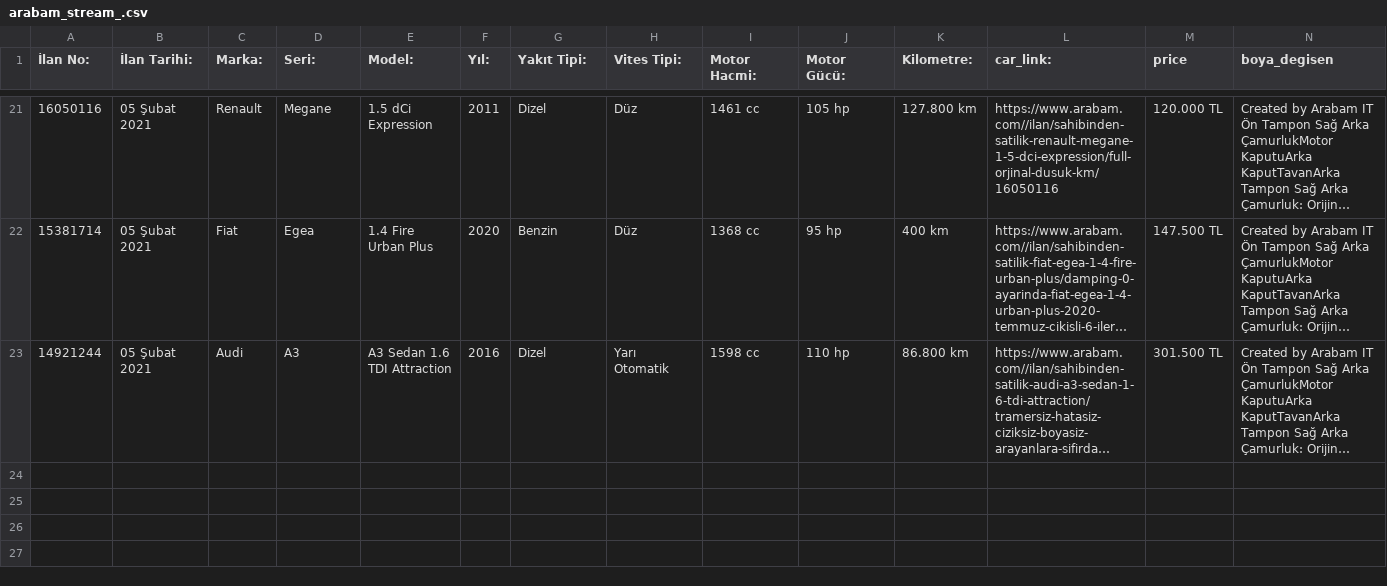
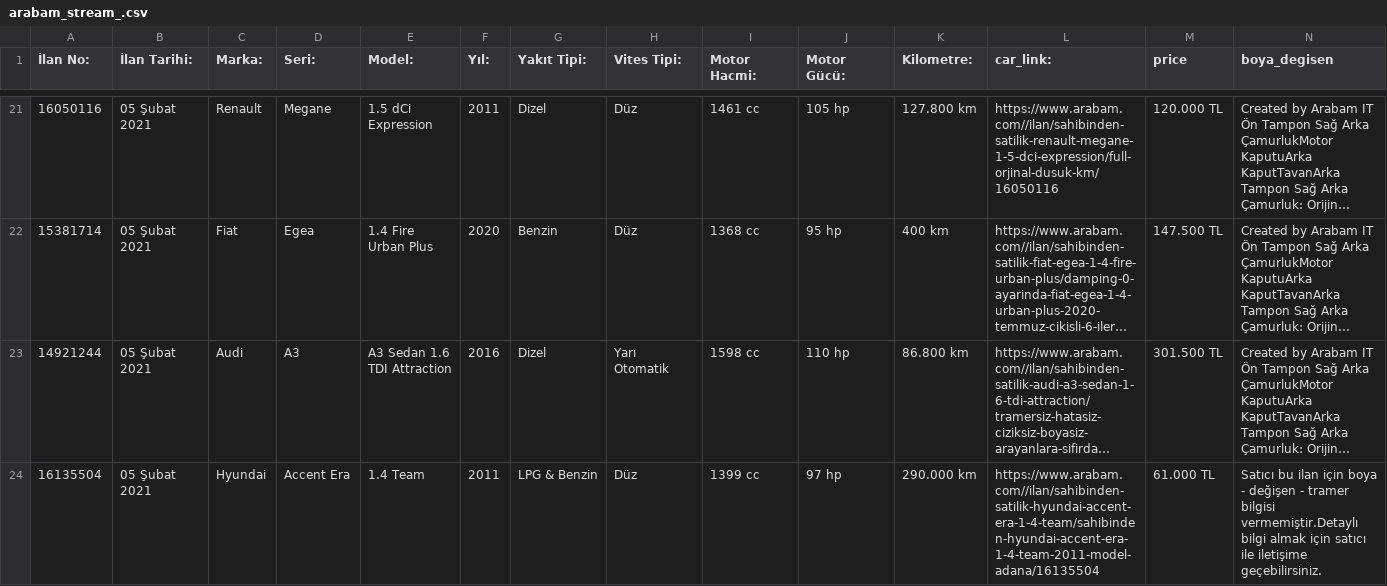
Before and after one commit to MustafaBozkurt84/streamarabamCOM, a CSV file: arabam_stream_.csv, drawn as a sheet; only a part is shown, gaps mark what is left out; long unchanged cells end in …; rows hold the shown columns only; the diff names each change by its address in the sheet, - before the commit and + after, or states it on an @@ line.

Commit message:
arabam

```diff
--- a/arabam_stream_.csv
+++ b/arabam_stream_.csv
+row 24: 16135504 | 05 Şubat 2021 | Hyundai | Accent Era | 1.4 Team | 2011 | LPG & Benzin | Düz | 1399 cc | 97 hp | 290.000 km | https://www.arabam.com//ilan/sahibinden-satilik-hyundai-accent-era-1-4-team/sahibinden-hyundai-accent-era-1-4-team-2011-model-adana/16135504 | 61.000 TL | Satıcı bu ilan için boya - değişen - tramer bilgisi vermemiştir.Detaylı bilgi almak için satıcı ile iletişime geçebilirsiniz.
```
